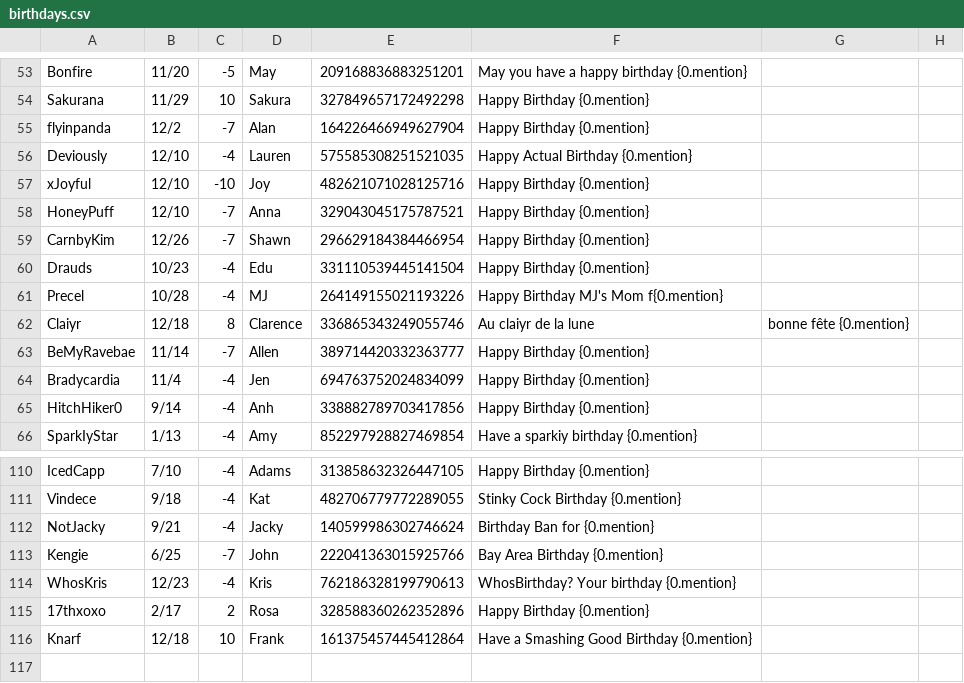
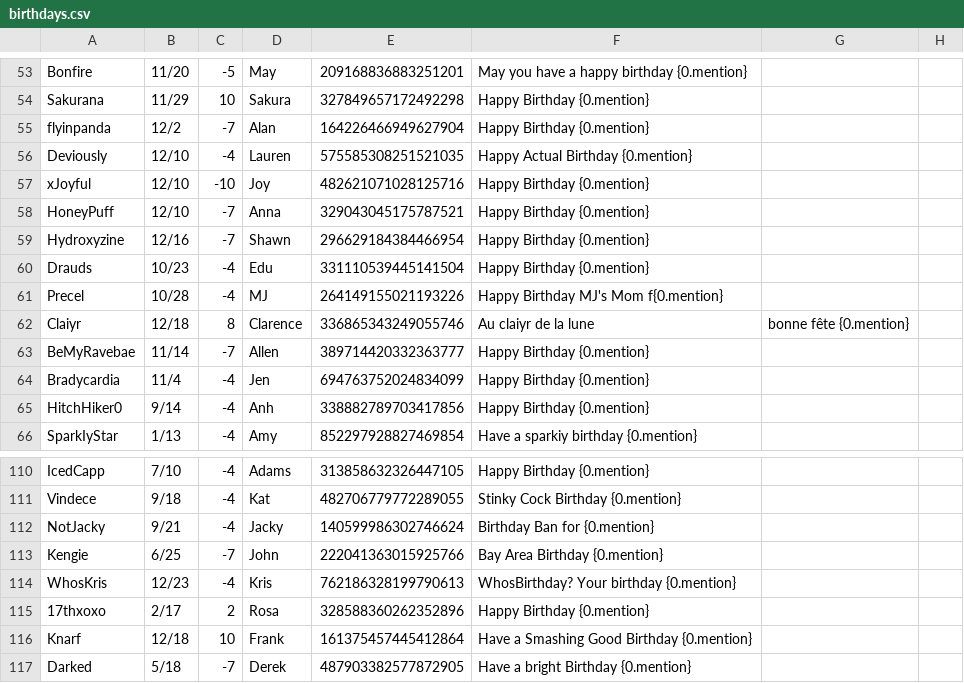
Before and after one commit to MaesterMatt/MottBott, a CSV file: birthdays.csv, drawn as a sheet; only a part is shown, gaps mark what is left out.

```diff
--- a/birthdays.csv
+++ b/birthdays.csv
@@ -58,3 +58,3 @@ xJoyful,12/10,-10,Joy,482621071028125716,Happy Birthday {0.mention}
 HoneyPuff,12/10,-7,Anna,329043045175787521,Happy Birthday {0.mention}
-CarnbyKim,12/26,-7,Shawn,296629184384466954,Happy Birthday {0.mention}
+Hydroxyzine,12/16,-7,Shawn,296629184384466954,Happy Birthday {0.mention}
 Drauds,10/23,-4,Edu,331110539445141504,Happy Birthday {0.mention}
@@ -116 +116,2 @@ WhosKris,12/23,-4,Kris,762186328199790613,WhosBirthday? Your birthday {0.mention
 Knarf,12/18,10,Frank,161375457445412864,Have a Smashing Good Birthday {0.mention}
+Darked,5/18,-7,Derek,487903382577872905,Have a bright Birthday {0.mention}
```
Also changed, not shown: 2 other files.
